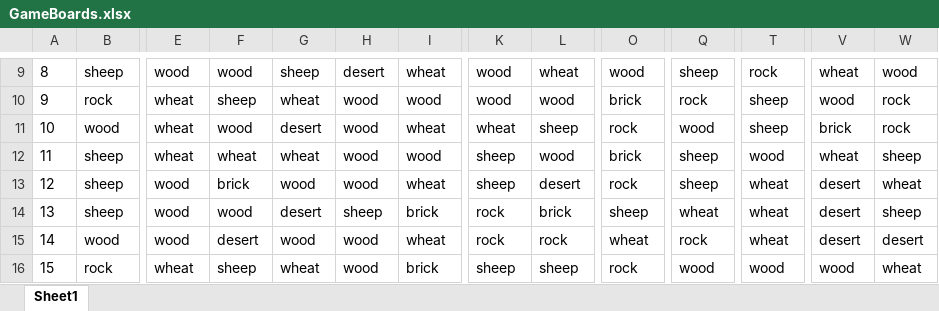
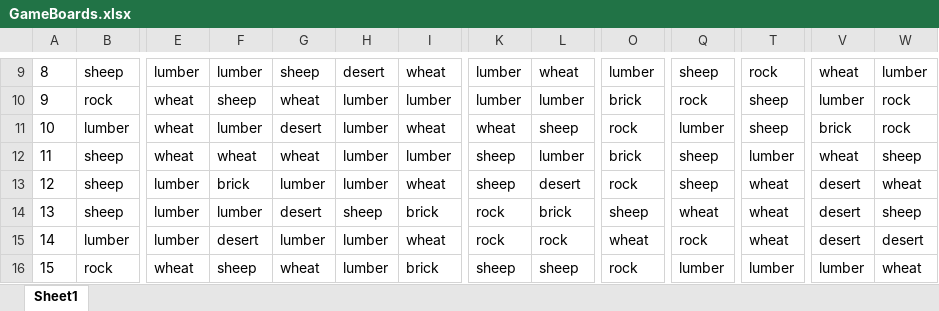
Before and after one commit to kennethshsu/Colonizer, an Excel workbook: Colonizer Main/GameBoards.xlsx, sheet Sheet1, drawn as a sheet; only a part is shown, gaps mark what is left out; values as stored, in another font and other column widths than the file's, no borders; the diff covers the shown part only; the diff names each change by its address in the sheet, - before the commit and + after, or states it on an @@ line.

```diff
--- a/Colonizer Main/GameBoards.xlsx (sheet Sheet1)
+++ b/Colonizer Main/GameBoards.xlsx (sheet Sheet1)
-E9: wood
+E9: lumber
-F9: wood
+F9: lumber
-K9:K10: wood
+K9:K10: lumber
-O9: wood
+O9: lumber
-W9: wood
+W9: lumber
-H10:H13: wood
+H10:H13: lumber
-I10: wood
+I10: lumber
-L10: wood
+L10: lumber
-V10: wood
+V10: lumber
-B11: wood
+B11: lumber
-F11: wood
+F11: lumber
-Q11: wood
+Q11: lumber
-I12: wood
+I12: lumber
-L12: wood
+L12: lumber
-T12: wood
+T12: lumber
-E13:E15: wood
+E13:E15: lumber
-G13: wood
+G13: lumber
-F14: wood
+F14: lumber
-B15: wood
+B15: lumber
-G15: wood
+G15: lumber
-H15:H16: wood
+H15:H16: lumber
-Q16: wood
+Q16: lumber
-T16: wood
+T16: lumber
-V16: wood
+V16: lumber
```
Also changed, not shown: 3 added rows and 73 edited cells elsewhere in this sheet, 6 other files.
